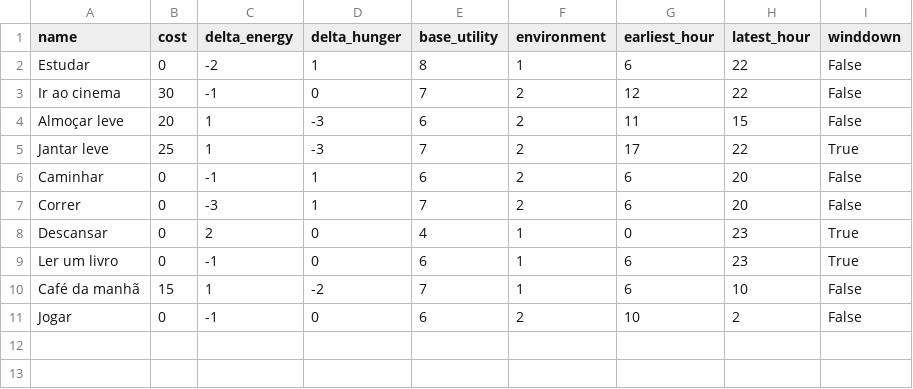
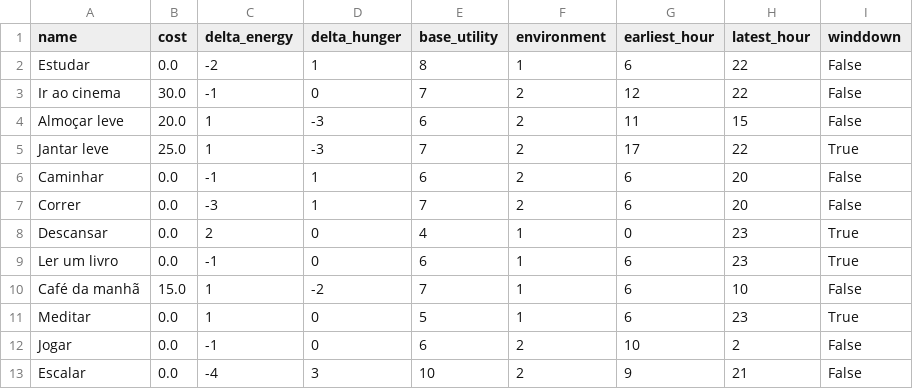
Before and after one commit to dehgui/decisor-de-rotina, a CSV file: activities.csv, drawn as a sheet.

Commit message:
Adicionar atividade: Escalar

```diff
--- a/activities.csv
+++ b/activities.csv
@@ -1,11 +1,13 @@
 name,cost,delta_energy,delta_hunger,base_utility,environment,earliest_hour,latest_hour,winddown
-Estudar,0,-2,1,8,1,6,22,False
-Ir ao cinema,30,-1,0,7,2,12,22,False
-Almoçar leve,20,1,-3,6,2,11,15,False
-Jantar leve,25,1,-3,7,2,17,22,True
-Caminhar,0,-1,1,6,2,6,20,False
-Correr,0,-3,1,7,2,6,20,False
-Descansar,0,2,0,4,1,0,23,True
-Ler um livro,0,-1,0,6,1,6,23,True
-Café da manhã,15,1,-2,7,1,6,10,False
-Jogar,0,-1,0,6,2,10,2,False
+Estudar,0.0,-2,1,8,1,6,22,False
+Ir ao cinema,30.0,-1,0,7,2,12,22,False
+Almoçar leve,20.0,1,-3,6,2,11,15,False
+Jantar leve,25.0,1,-3,7,2,17,22,True
+Caminhar,0.0,-1,1,6,2,6,20,False
+Correr,0.0,-3,1,7,2,6,20,False
+Descansar,0.0,2,0,4,1,0,23,True
+Ler um livro,0.0,-1,0,6,1,6,23,True
+Café da manhã,15.0,1,-2,7,1,6,10,False
+Meditar,0.0,1,0,5,1,6,23,True
+Jogar,0.0,-1,0,6,2,10,2,False
+Escalar,0.0,-4,3,10,2,9,21,False
```
